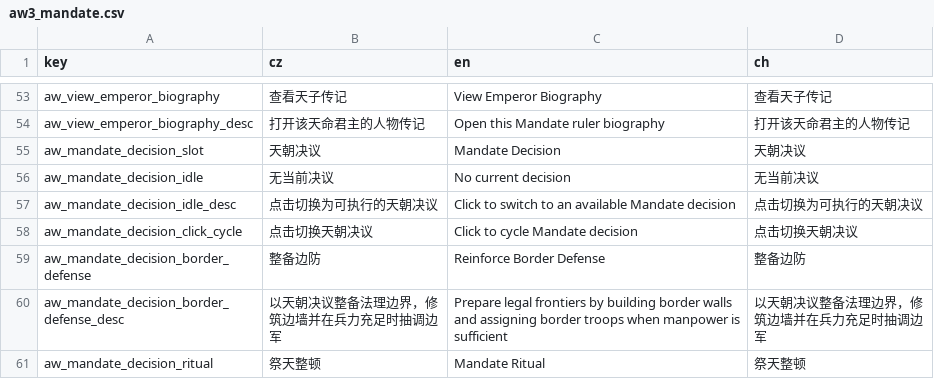
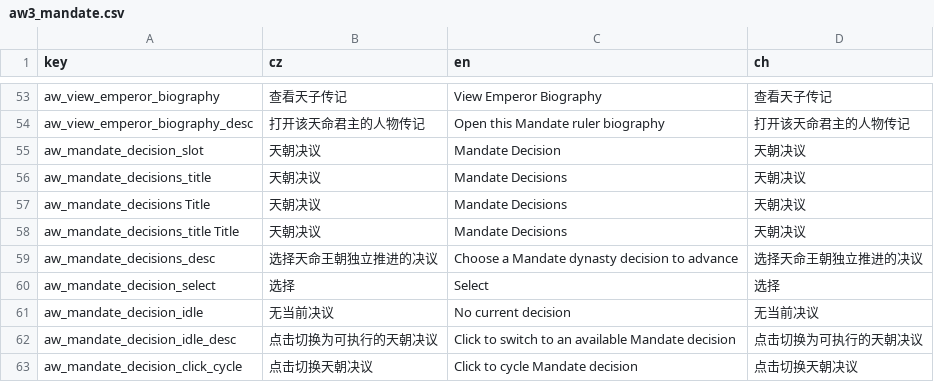
Before and after one commit to monpai-lover/AncientWarfare3.0, a CSV file: Locales/aw3_mandate.csv, drawn as a sheet; only a part is shown, gaps mark what is left out; the shorter side is filled out with more unchanged rows; the diff names each change by its address in the sheet, - before the commit and + after, or states it on an @@ line.

Commit message:
Expand mandate wars and map modes

```diff
--- a/Locales/aw3_mandate.csv
+++ b/Locales/aw3_mandate.csv
+row 56: aw_mandate_decisions_title | 天朝决议 | Mandate Decisions | 天朝决议
+row 57: aw_mandate_decisions Title | 天朝决议 | Mandate Decisions | 天朝决议
+row 58: aw_mandate_decisions_title Title | 天朝决议 | Mandate Decisions | 天朝决议
+row 59: aw_mandate_decisions_desc | 选择天命王朝独立推进的决议 | Choose a Mandate dynasty decision to advance | 选择天命王朝独立推进的决议
+row 60: aw_mandate_decision_select | 选择 | Select | 选择
```
Also changed, not shown: 32 other files.
